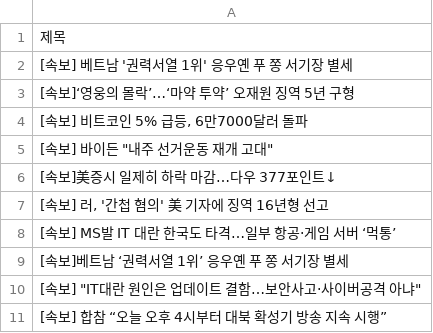
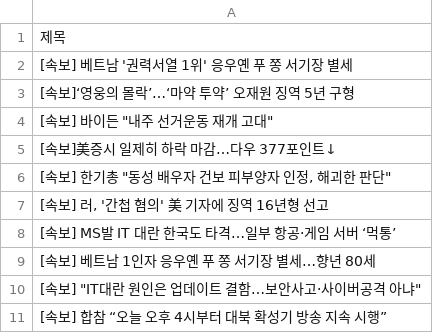
Before and after one commit to Jun02da/git_action_exam, a CSV file: data.csv, drawn as a sheet.

Commit message:
exam commit

```diff
--- a/data.csv
+++ b/data.csv
@@ -3,8 +3,8 @@
 [속보]‘영웅의 몰락’…‘마약 투약’ 오재원 징역 5년 구형
-"[속보] 비트코인 5% 급등, 6만7000달러 돌파"
 "[속보] 바이든 ""내주 선거운동 재개 고대"""
 [속보]美증시 일제히 하락 마감…다우 377포인트↓
+"[속보] 한기총 ""동성 배우자 건보 피부양자 인정, 해괴한 판단"""
 "[속보] 러, '간첩 혐의' 美 기자에 징역 16년형 선고"
 [속보] MS발 IT 대란 한국도 타격…일부 항공·게임 서버 ‘먹통’
-[속보]베트남 ‘권력서열 1위’ 응우옌 푸 쫑 서기장 별세
+[속보] 베트남 1인자 응우옌 푸 쫑 서기장 별세…향년 80세
 "[속보] ""IT대란 원인은 업데이트 결함…보안사고·사이버공격 아냐"""
```
